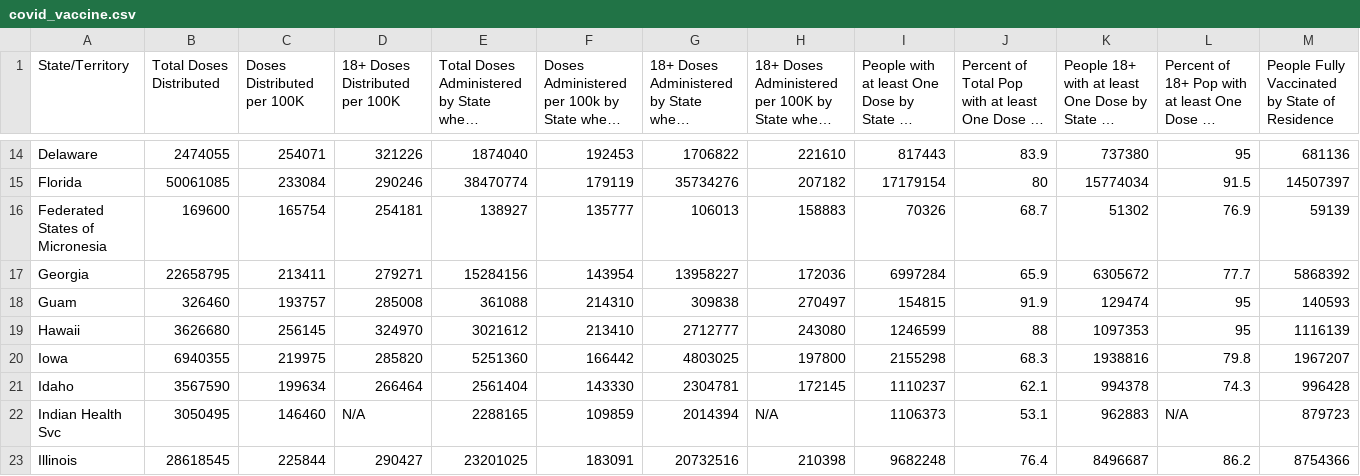
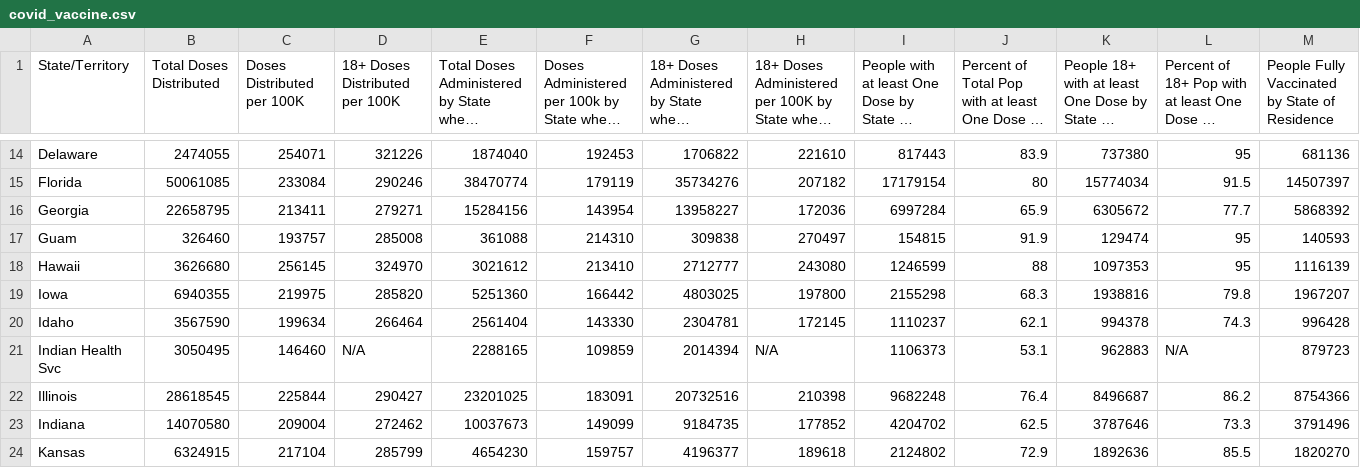
Before and after one commit to Salllym/Covid-19-Visualization-Dashboard, a CSV file: Resources/covid_vaccine.csv, drawn as a sheet; only a part is shown, gaps mark what is left out; the shorter side is filled out with more unchanged rows; long unchanged cells end in …; rows hold the shown columns only; the diff names each change by its address in the sheet, - before the commit and + after, or states it on an @@ line.

```diff
--- a/Resources/covid_vaccine.csv
+++ b/Resources/covid_vaccine.csv
-row 16: Federated States of Micronesia | 169600 | 165754 | 254181 | 138927 | 135777 | 106013 | 158883 | 70326 | 68.7 | 51302 | 76.9 | 59139
```
Also changed, not shown: Resources/covid_cases.csv, 4 other files.
